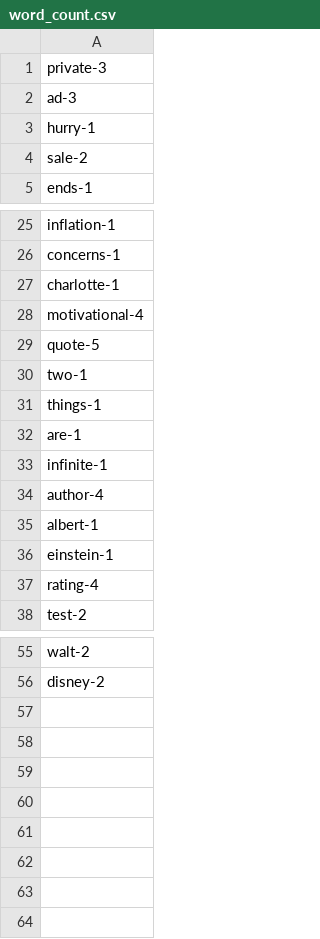
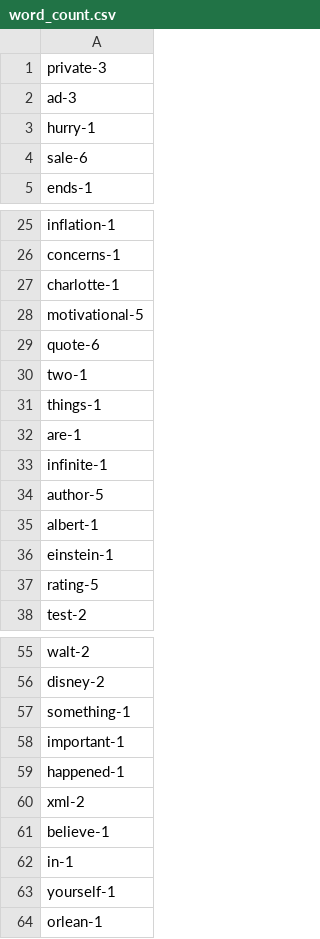
Before and after one commit to k-mlch/python_course, a CSV file: task5/word_count.csv, drawn as a sheet; only a part is shown, gaps mark what is left out; the diff covers the shown part only.

Commit message:
added task 9 - xml file processing

```diff
--- a/task5/word_count.csv
+++ b/task5/word_count.csv
@@ -3,3 +3,3 @@ ad-3
 hurry-1
-sale-2
+sale-6
 ends-1
@@ -27,4 +27,4 @@ concerns-1
 charlotte-1
-motivational-4
-quote-5
+motivational-5
+quote-6
 two-1
@@ -33,6 +33,6 @@ are-1
 infinite-1
-author-4
+author-5
 albert-1
 einstein-1
-rating-4
+rating-5
 test-2
@@ -56 +56,9 @@ walt-2
 disney-2
+something-1
+important-1
+happened-1
+xml-2
+believe-1
+in-1
+yourself-1
+orlean-1
```
Also changed, not shown: 4 edited cells elsewhere in this file, task5/letter_count.csv, 4 other files.
